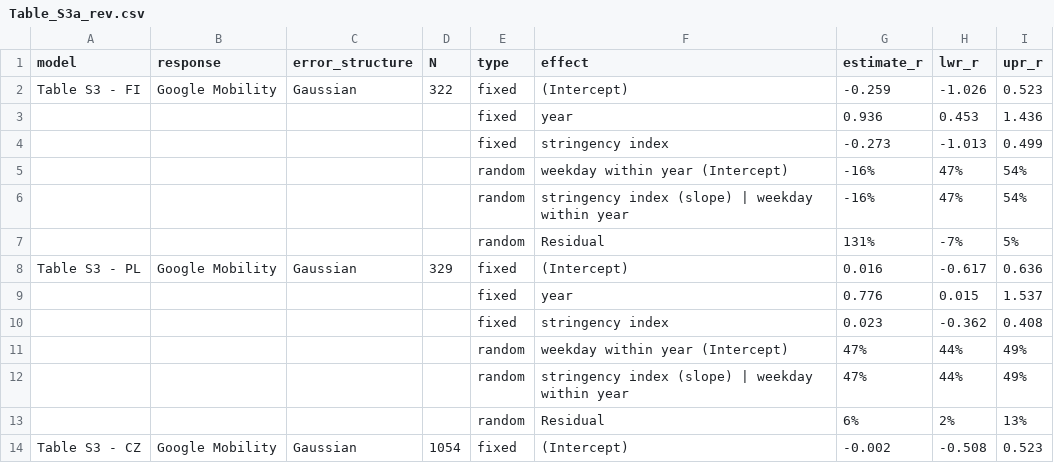
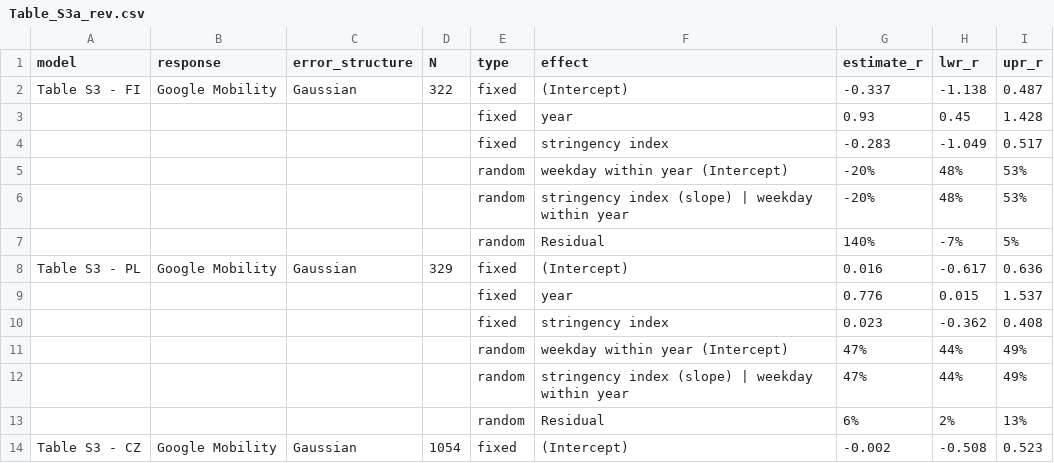
Before and after one commit to MartinBulla/avian_FID_covid, a CSV file: Outputs/Table_S3a_rev.csv, drawn as a sheet; only a part is shown.

Commit message:
udpated tables

```diff
--- a/Outputs/Table_S3a_rev.csv
+++ b/Outputs/Table_S3a_rev.csv
@@ -1,8 +1,8 @@
 model,response,error_structure,N,type,effect,estimate_r,lwr_r,upr_r
-Table S3 - FI,Google Mobility,Gaussian,322,fixed,(Intercept),-0.259,-1.026,0.523
-"","","","",fixed,year,0.936,0.453,1.436
-"","","","",fixed,stringency index,-0.273,-1.013,0.499
-"","","","",random,weekday within year (Intercept),-16%,47%,54%
-"","","","",random,stringency index (slope) | weekday within year,-16%,47%,54%
-"","","","",random,Residual,131%,-7%,5%
+Table S3 - FI,Google Mobility,Gaussian,322,fixed,(Intercept),-0.337,-1.138,0.487
+"","","","",fixed,year,0.93,0.45,1.428
+"","","","",fixed,stringency index,-0.283,-1.049,0.517
+"","","","",random,weekday within year (Intercept),-20%,48%,53%
+"","","","",random,stringency index (slope) | weekday within year,-20%,48%,53%
+"","","","",random,Residual,140%,-7%,5%
 Table S3 - PL,Google Mobility,Gaussian,329,fixed,(Intercept),0.016,-0.617,0.636
```
Also changed, not shown: 1 other file.
